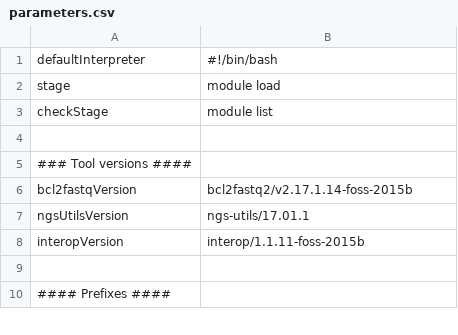
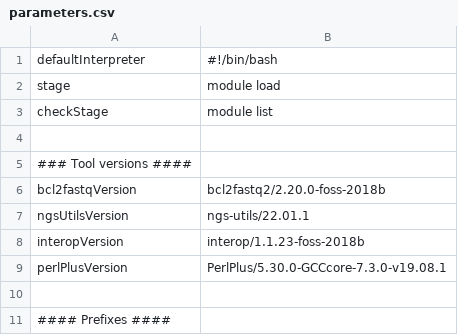
Before and after one commit to molgenis/NGS_Demultiplexing, a CSV file: parameters.csv, drawn as a sheet; only a part is shown.

Commit message:
updating versions + getting ready for wingedhelix

```diff
--- a/parameters.csv
+++ b/parameters.csv
@@ -5,5 +5,6 @@ checkStage,module list
 ### Tool versions ####
-bcl2fastqVersion,bcl2fastq2/v2.17.1.14-foss-2015b
-ngsUtilsVersion,ngs-utils/17.01.1
-interopVersion,interop/1.1.11-foss-2015b
+bcl2fastqVersion,bcl2fastq2/2.20.0-foss-2018b
+ngsUtilsVersion,ngs-utils/22.01.1
+interopVersion,interop/1.1.23-foss-2018b
+perlPlusVersion,PerlPlus/5.30.0-GCCcore-7.3.0-v19.08.1
 
```
Also changed, not shown: 3 other files.
